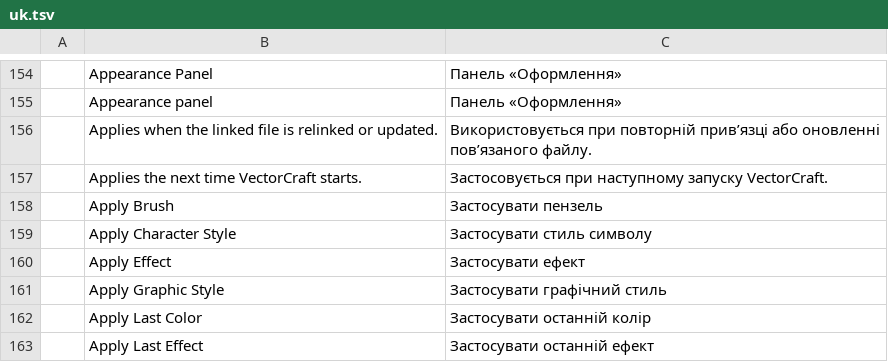
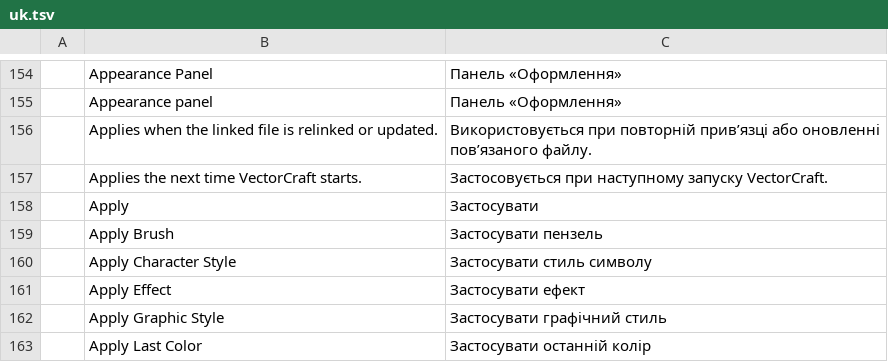
Before and after one commit to 7mz410/ShibShib-rsm, a TSV file: crates/ui-egui/src/i18n/uk.tsv, drawn as a sheet; only a part is shown, gaps mark what is left out; the shorter side is filled out with more unchanged rows; the diff names each change by its address in the sheet, - before the commit and + after, or states it on an @@ line.

```diff
--- a/crates/ui-egui/src/i18n/uk.tsv
+++ b/crates/ui-egui/src/i18n/uk.tsv
+row 158:  | Apply | Застосувати
```
Also changed, not shown: crates/ui-egui/src/i18n/es.tsv, crates/ui-egui/src/i18n/fr.tsv, 13 other files.
